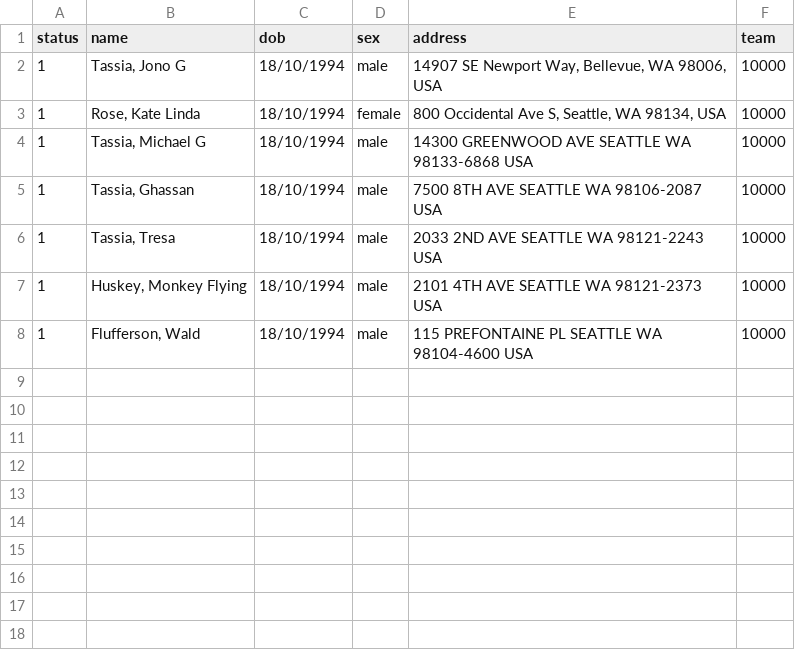
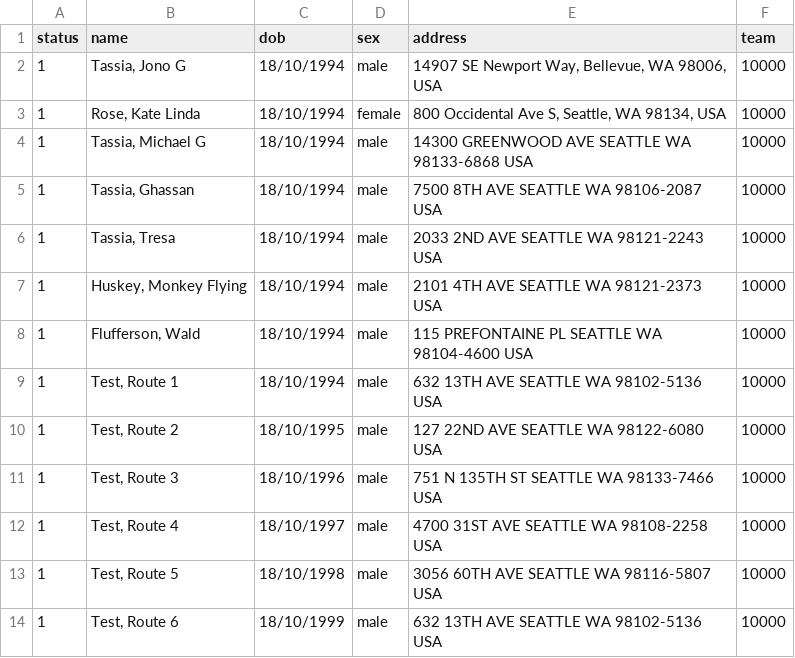
Before and after one commit to jonotassia/route-optimisation, a CSV file: investigation/pat_import.csv, drawn as a sheet.

```diff
--- a/investigation/pat_import.csv
+++ b/investigation/pat_import.csv
@@ -8 +8,7 @@ status,name,dob,sex,address,team
 1,"Flufferson, Wald",18/10/1994,male,115 PREFONTAINE PL SEATTLE WA 98104-4600 USA,10000
+1,"Test, Route 1",18/10/1994,male,632 13TH AVE SEATTLE WA 98102-5136 USA,10000
+1,"Test, Route 2",18/10/1995,male,127 22ND AVE SEATTLE WA 98122-6080 USA,10000
+1,"Test, Route 3",18/10/1996,male,751 N 135TH ST SEATTLE WA 98133-7466 USA,10000
+1,"Test, Route 4",18/10/1997,male,4700 31ST AVE SEATTLE WA 98108-2258 USA,10000
+1,"Test, Route 5",18/10/1998,male,3056 60TH AVE SEATTLE WA 98116-5807 USA,10000
+1,"Test, Route 6",18/10/1999,male,632 13TH AVE SEATTLE WA 98102-5136 USA,10000
```
Also changed, not shown: investigation/clin_import.csv, investigation/visit_import.csv, 1 other file.
